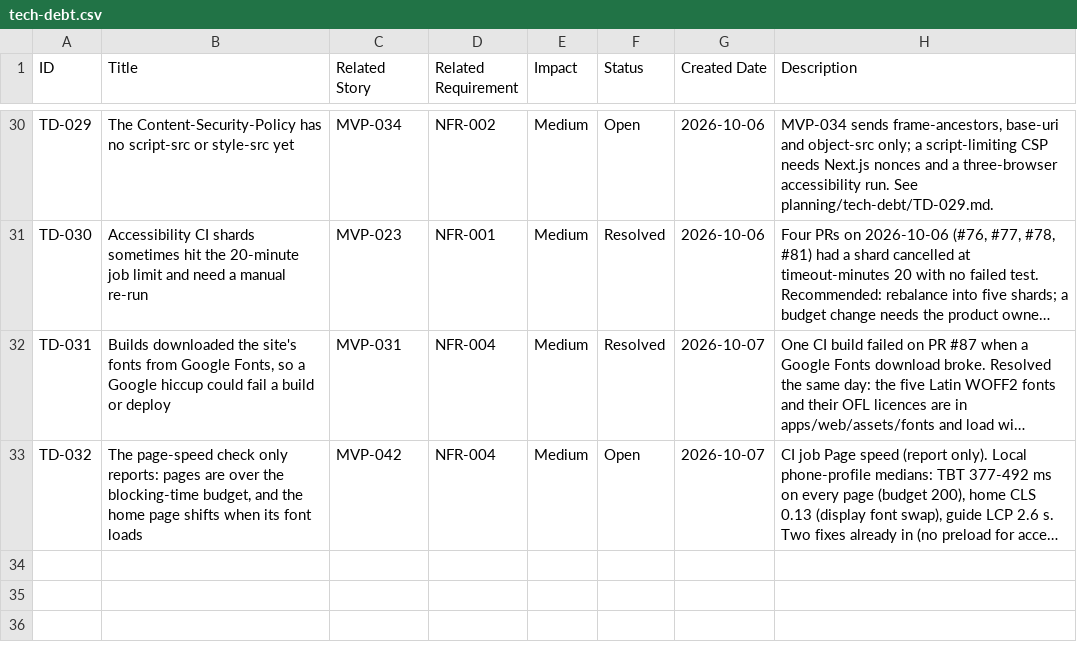
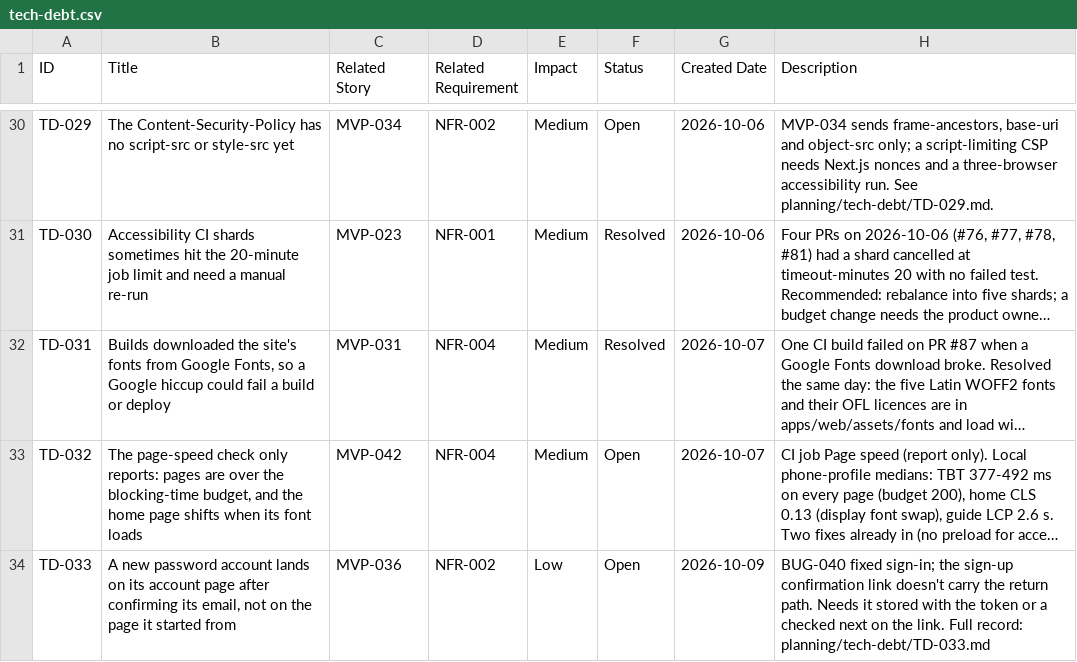
Before and after one commit to posiauday/PPUniverse, a CSV file: planning/tech-debt.csv, drawn as a sheet; only a part is shown, gaps mark what is left out; long unchanged cells end in …; the diff names each change by its address in the sheet, - before the commit and + after, or states it on an @@ line.

```diff
--- a/planning/tech-debt.csv
+++ b/planning/tech-debt.csv
+row 34: TD-033 | A new password account lands on its account page after confirming its email, not on the page it started from | MVP-036 | NFR-002 | Low | Open | 2026-10-09 | BUG-040 fixed sign-in; the sign-up confirmation link doesn't carry the return path. Needs it stored with the token or a checked next on the link. Full record: planning/tech-debt/TD-033.md
```
Also changed, not shown: planning/bugs.csv, 7 other files.
